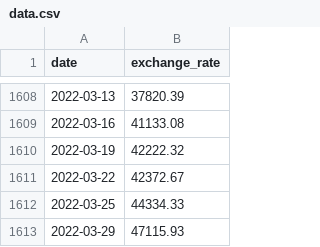
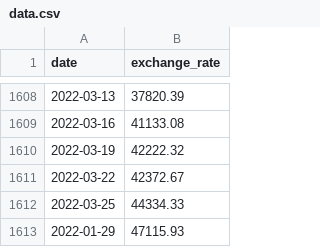
Before and after one commit to thed6bel/CPP_modules, a CSV file: cpp09/ex00/data.csv, drawn as a sheet; only a part is shown, gaps mark what is left out.

```diff
--- a/cpp09/ex00/data.csv
+++ b/cpp09/ex00/data.csv
@@ -1612,2 +1612,2 @@ date,exchange_rate
 2022-03-25,44334.33
-2022-03-29,47115.93
+2022-01-29,47115.93
```
Also changed, not shown: 10 other files.
